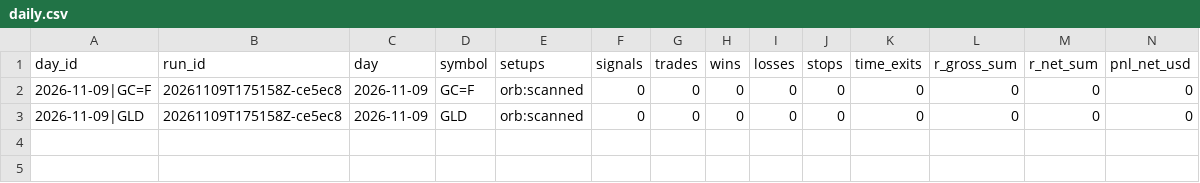
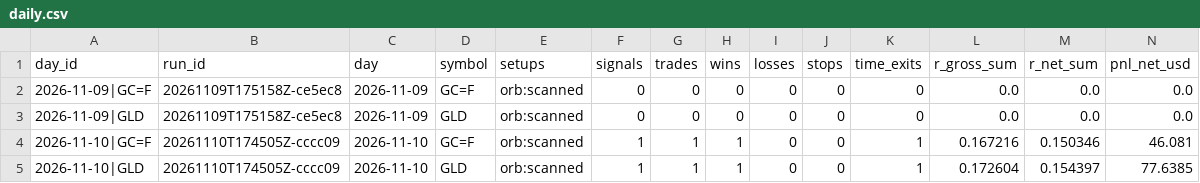
Before and after one commit to flodesgg/paper-lab, a CSV file: journal/daily.csv, drawn as a sheet; only a part is shown; rows hold the shown columns only; the diff names each change by its address in the sheet, - before the commit and + after, or states it on an @@ line.

Commit message:
forward 2026-11-10: 2 session(s), 2 trade(s) (run 20261110T174505Z-cccc09)

```diff
--- a/journal/daily.csv
+++ b/journal/daily.csv
-L2:L3 (r_gross_sum): 0
+L2:L3 (r_gross_sum): 0.0
-M2:M3 (r_net_sum): 0
+M2:M3 (r_net_sum): 0.0
-N2:N3 (pnl_net_usd): 0
+N2:N3 (pnl_net_usd): 0.0
+row 4: 2026-11-10|GC=F | 20261110T174505Z-cccc09 | 2026-11-10 | GC=F | orb:scanned | 1 | 1 | 1 | 0 | 0 | 1 | 0.167216 | 0.150346 | 46.081
+row 5: 2026-11-10|GLD | 20261110T174505Z-cccc09 | 2026-11-10 | GLD | orb:scanned | 1 | 1 | 1 | 0 | 0 | 1 | 0.172604 | 0.154397 | 77.6385
```
Also changed, not shown: data_archive/MANIFEST.csv, journal/runs.csv, 1 other file.
